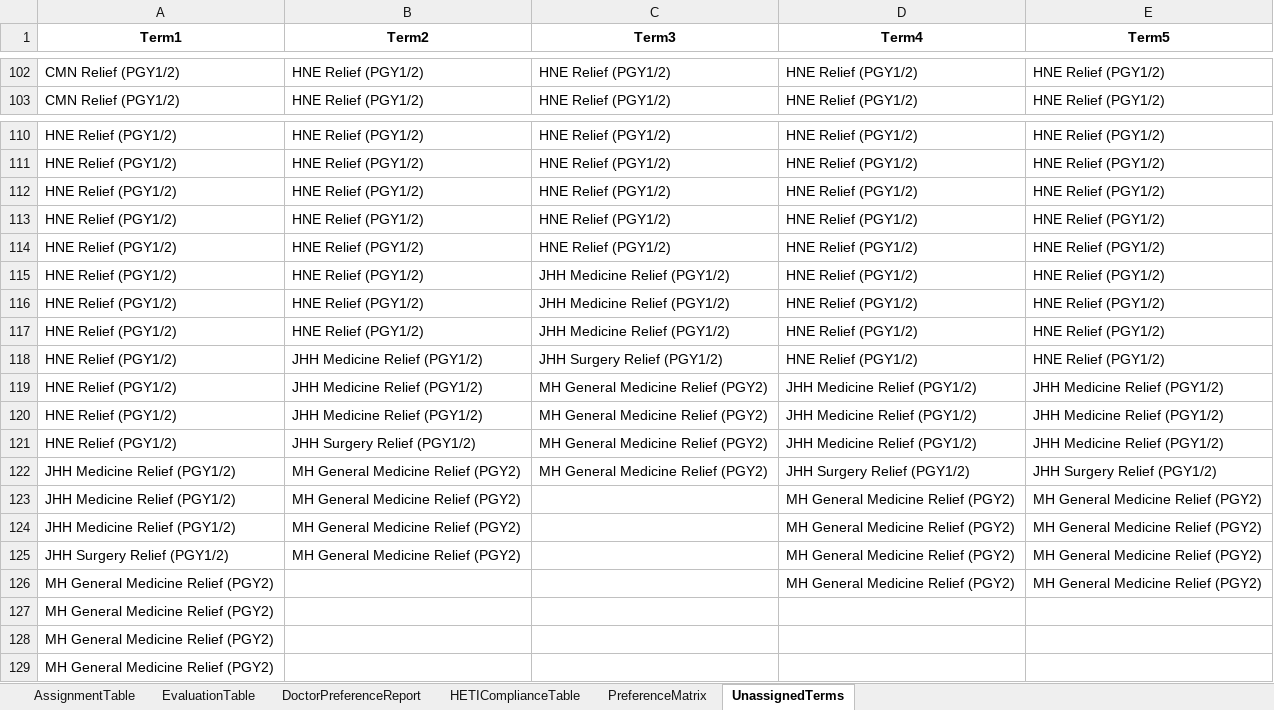
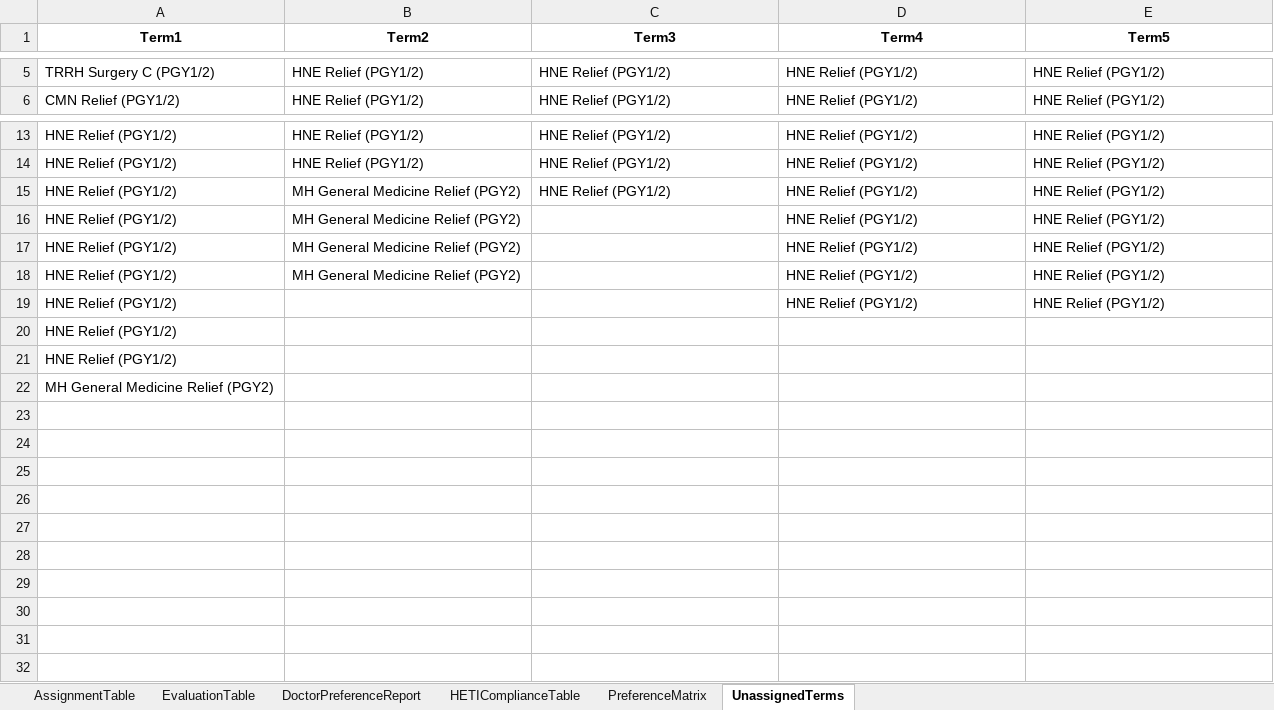
Before and after one commit to scottgelzinnis/term-allocations, an Excel workbook: PGY2_Allocations_export.xlsx, sheet UnassignedTerms, drawn as a sheet; only a part is shown, gaps mark what is left out; values as stored, in another font and other column widths than the file's, no borders; removed rows and columns are numbered as before the commit, all else as after; the diff covers the shown part only; the diff names each change by its address in the sheet, - before the commit and + after, or states it on an @@ line.

```diff
--- a/PGY2_Allocations_export.xlsx (sheet UnassignedTerms)
+++ b/PGY2_Allocations_export.xlsx (sheet UnassignedTerms)
-A5 (Term1): CMN Relief (PGY1/2)
+A5 (Term1): TRRH Surgery C (PGY1/2)
-B15:B18 (Term2): HNE Relief (PGY1/2)
+B15:B18 (Term2): MH General Medicine Relief (PGY2)
-C16:C17 (Term3): HNE Relief (PGY1/2)
+C16:C17 (Term3): (empty)
-C18:C19 (Term3): JHH Medicine Relief (PGY1/2)
+C18:C19 (Term3): (empty)
-B19 (Term2): HNE Relief (PGY1/2)
+B19 (Term2): (empty)
-row 117: HNE Relief (PGY1/2) | HNE Relief (PGY1/2) | JHH Medicine Relief (PGY1/2) | HNE Relief (PGY1/2) | HNE Relief (PGY1/2)
-row 118: HNE Relief (PGY1/2) | JHH Medicine Relief (PGY1/2) | JHH Surgery Relief (PGY1/2) | HNE Relief (PGY1/2) | HNE Relief (PGY1/2)
-row 119: HNE Relief (PGY1/2) | JHH Medicine Relief (PGY1/2) | MH General Medicine Relief (PGY2) | JHH Medicine Relief (PGY1/2) | JHH Medicine Relief (PGY1/2)
-row 120: HNE Relief (PGY1/2) | JHH Medicine Relief (PGY1/2) | MH General Medicine Relief (PGY2) | JHH Medicine Relief (PGY1/2) | JHH Medicine Relief (PGY1/2)
-row 121: HNE Relief (PGY1/2) | JHH Surgery Relief (PGY1/2) | MH General Medicine Relief (PGY2) | JHH Medicine Relief (PGY1/2) | JHH Medicine Relief (PGY1/2)
-row 122: JHH Medicine Relief (PGY1/2) | MH General Medicine Relief (PGY2) | MH General Medicine Relief (PGY2) | JHH Surgery Relief (PGY1/2) | JHH Surgery Relief (PGY1/2)
-row 123: JHH Medicine Relief (PGY1/2) | MH General Medicine Relief (PGY2) |  | MH General Medicine Relief (PGY2) | MH General Medicine Relief (PGY2)
-row 124: JHH Medicine Relief (PGY1/2) | MH General Medicine Relief (PGY2) |  | MH General Medicine Relief (PGY2) | MH General Medicine Relief (PGY2)
-row 125: JHH Surgery Relief (PGY1/2) | MH General Medicine Relief (PGY2) |  | MH General Medicine Relief (PGY2) | MH General Medicine Relief (PGY2)
-row 126: MH General Medicine Relief (PGY2) |  |  | MH General Medicine Relief (PGY2) | MH General Medicine Relief (PGY2)
-A20:A21 (Term1): MH General Medicine Relief (PGY2)
+A20:A21 (Term1): HNE Relief (PGY1/2)
```
Also changed, not shown: 97 removed rows and 6 edited cells elsewhere in this sheet, sheet PreferenceMatrix, sheet DoctorPreferenceReport, sheet AssignmentTable, sheet HETIComplianceTable, sheet EvaluationTable, PGY1_Allocations_export.xlsx, 3 other files.
